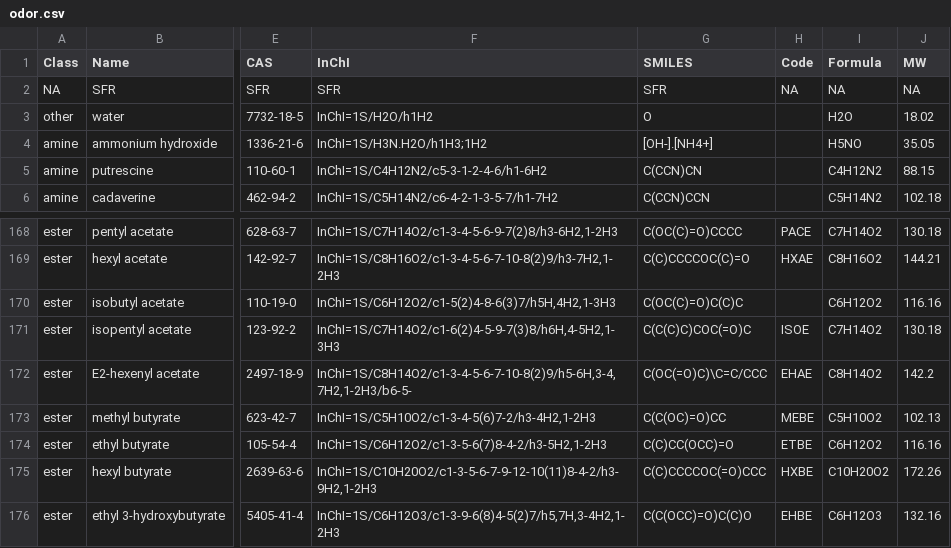
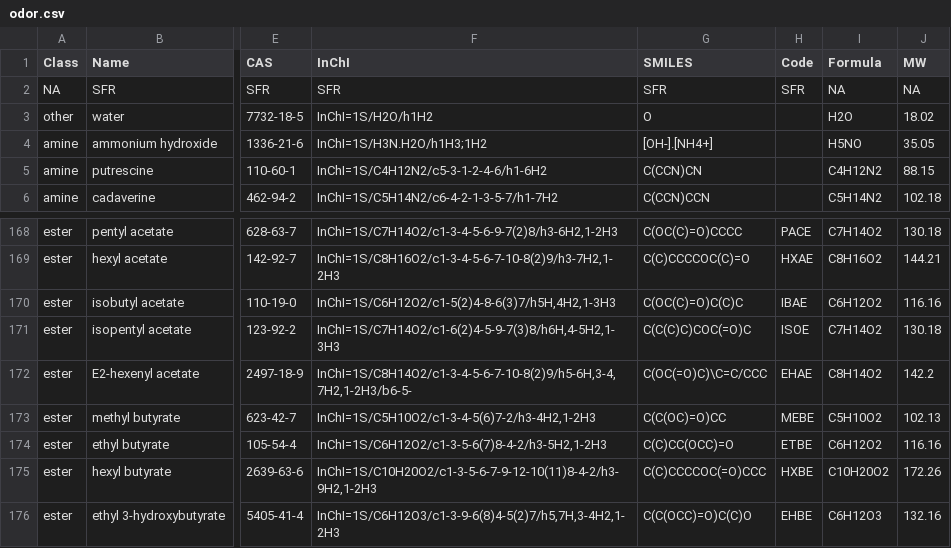
Before and after one commit to ropensci/DoOR.data, a CSV file: data/odor.csv, drawn as a sheet; only a part is shown, gaps mark what is left out; the diff names each change by its address in the sheet, - before the commit and + after, or states it on an @@ line.

Commit message:
added Code

```diff
--- a/data/odor.csv
+++ b/data/odor.csv
-H2 (Code): NA
+H2 (Code): SFR
-H170 (Code): (empty)
+H170 (Code): IBAE
```
